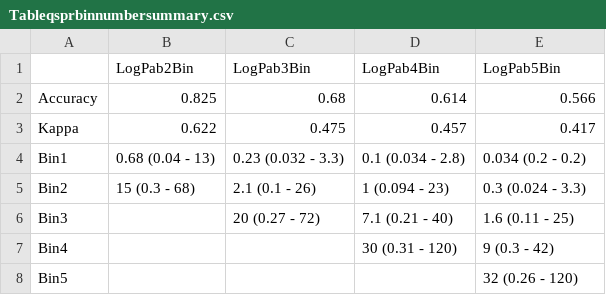
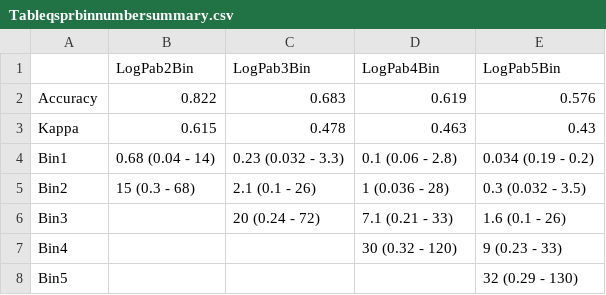
Before and after one commit to USEPA/CompTox-Expocast-Caco2, a CSV file: Honda_Caco2/results_for_paper/Tableqsprbinnumbersummary.csv, drawn as a sheet.

```diff
--- a/Honda_Caco2/results_for_paper/Tableqsprbinnumbersummary.csv
+++ b/Honda_Caco2/results_for_paper/Tableqsprbinnumbersummary.csv
@@ -1,8 +1,8 @@
 "","LogPab2Bin","LogPab3Bin","LogPab4Bin","LogPab5Bin"
-"Accuracy","0.825","0.68","0.614","0.566"
-"Kappa","0.622","0.475","0.457","0.417"
-"Bin1","0.68 (0.04 - 13)","0.23 (0.032 - 3.3)","0.1 (0.034 - 2.8)","0.034 (0.2 - 0.2)"
-"Bin2","15 (0.3 - 68)","2.1 (0.1 - 26)","1 (0.094 - 23)","0.3 (0.024 - 3.3)"
-"Bin3",,"20 (0.27 - 72)","7.1 (0.21 - 40)","1.6 (0.11 - 25)"
-"Bin4",,,"30 (0.31 - 120)","9 (0.3 - 42)"
-"Bin5",,,,"32 (0.26 - 120)"
+"Accuracy","0.822","0.683","0.619","0.576"
+"Kappa","0.615","0.478","0.463","0.43"
+"Bin1","0.68 (0.04 - 14)","0.23 (0.032 - 3.3)","0.1 (0.06 - 2.8)","0.034 (0.19 - 0.2)"
+"Bin2","15 (0.3 - 68)","2.1 (0.1 - 26)","1 (0.036 - 28)","0.3 (0.032 - 3.5)"
+"Bin3",,"20 (0.24 - 72)","7.1 (0.21 - 33)","1.6 (0.1 - 26)"
+"Bin4",,,"30 (0.32 - 120)","9 (0.23 - 33)"
+"Bin5",,,,"32 (0.29 - 130)"
```
Also changed, not shown: 13 other files.
